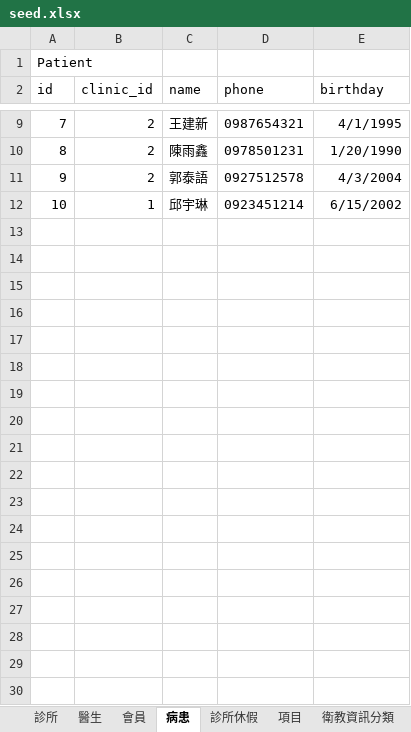
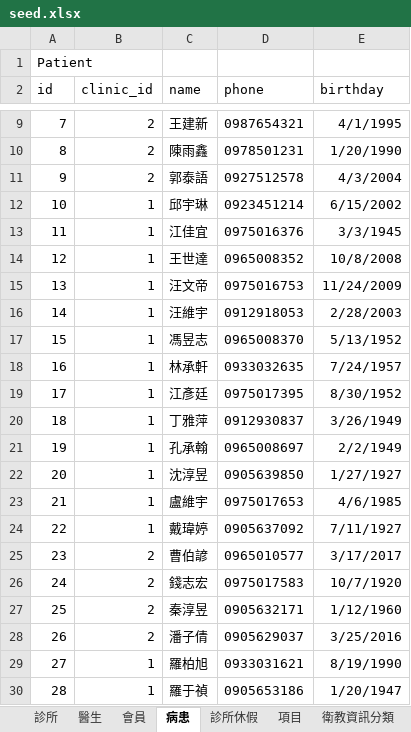
Before and after one commit to crsgypin/mydentist, an Excel workbook: db/seed/load_excel/seed.xlsx, sheet 病患, drawn as a sheet; only a part is shown, gaps mark what is left out; values as stored, in another font and other column widths than the file's, no borders; the diff covers the shown part only; the diff names each change by its address in the sheet, - before the commit and + after, or states it on an @@ line.

```diff
--- a/db/seed/load_excel/seed.xlsx (sheet 病患)
+++ b/db/seed/load_excel/seed.xlsx (sheet 病患)
+row 13: 11 | 1 | 江佳宜 | 0975016376 | 3/3/1945
+row 14: 12 | 1 | 王世達 | 0965008352 | 10/8/2008
+row 15: 13 | 1 | 汪文帝 | 0975016753 | 11/24/2009
+row 16: 14 | 1 | 汪維宇 | 0912918053 | 2/28/2003
+row 17: 15 | 1 | 馮昱志 | 0965008370 | 5/13/1952
+row 18: 16 | 1 | 林承軒 | 0933032635 | 7/24/1957
+row 19: 17 | 1 | 江彥廷 | 0975017395 | 8/30/1952
+row 20: 18 | 1 | 丁雅萍 | 0912930837 | 3/26/1949
+row 21: 19 | 1 | 孔承翰 | 0965008697 | 2/2/1949
+row 22: 20 | 1 | 沈淳昱 | 0905639850 | 1/27/1927
+row 23: 21 | 1 | 盧維宇 | 0975017653 | 4/6/1985
+row 24: 22 | 1 | 戴瑋婷 | 0905637092 | 7/11/1927
+row 25: 23 | 2 | 曹伯諺 | 0965010577 | 3/17/2017
+row 26: 24 | 2 | 錢志宏 | 0975017583 | 10/7/1920
+row 27: 25 | 2 | 秦淳昱 | 0905632171 | 1/12/1960
+row 28: 26 | 2 | 潘子倩 | 0905629037 | 3/25/2016
+row 29: 27 | 1 | 羅柏旭 | 0933031621 | 8/19/1990
+row 30: 28 | 1 | 羅于禎 | 0905653186 | 1/20/1947
```
Also changed, not shown: 77 added rows elsewhere in this sheet, 9 other files.
